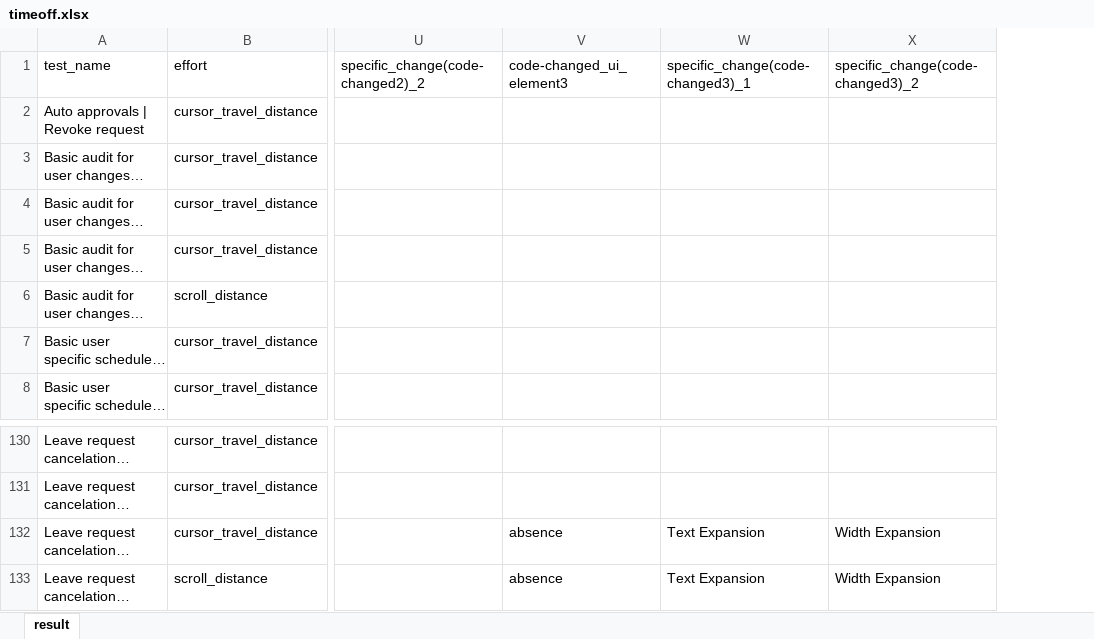
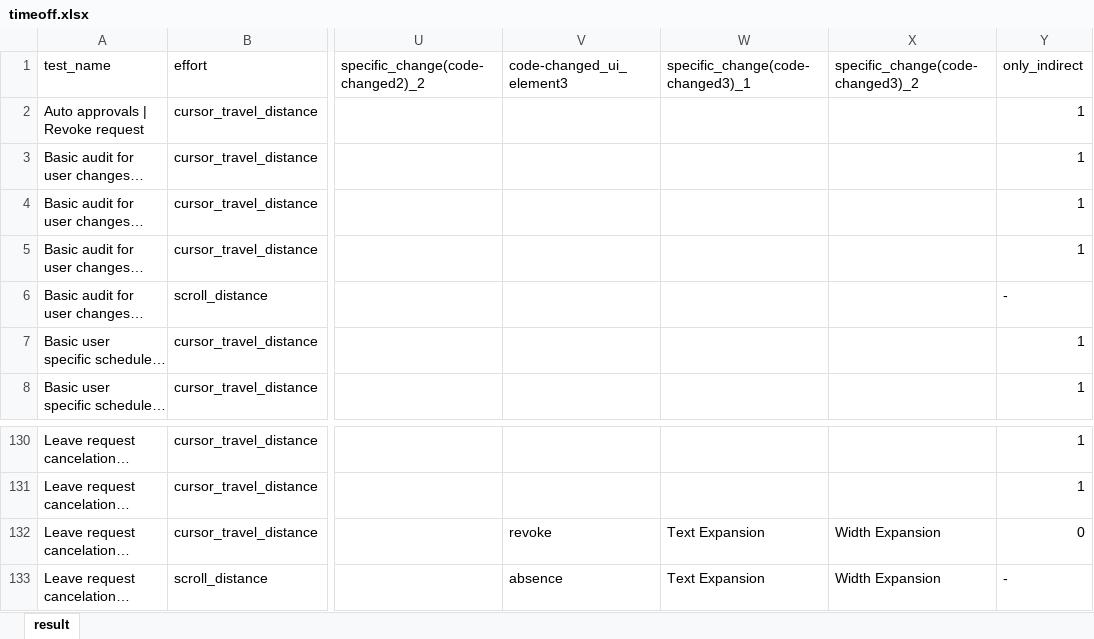
Before and after one commit to 21t2135dMakinoYuki/ESEM, an Excel workbook: Data/Timeoff/timeoff.xlsx, sheet result, drawn as a sheet; only a part is shown, gaps mark what is left out; long unchanged cells end in …; values as stored, in another font and other column widths than the file's, no borders; table styles not drawn; the diff names each change by its address in the sheet, - before the commit and + after, or states it on an @@ line.

Commit message:
only_indirect

```diff
--- a/Data/Timeoff/timeoff.xlsx (sheet result)
+++ b/Data/Timeoff/timeoff.xlsx (sheet result)
+column Y (only_indirect), rows 2-8: 1 | 1 | 1 | 1 | - | 1 | 1; rows 130-133: 1 | 1 | 0 | -
-V132 (code-changed_ui_element3): absence
+V132 (code-changed_ui_element3): revoke
```
Also changed, not shown: Data/Glados/glados.xlsx.
